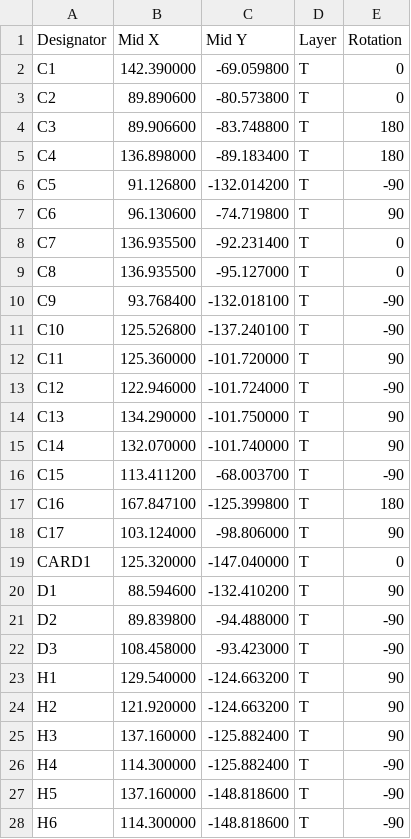
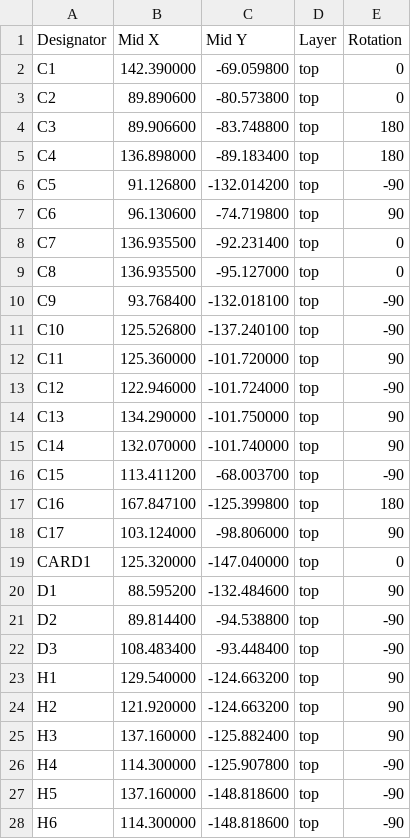
Before and after one commit to JonnyLit/ML_INSECTS_SOUND_RECOGNITION, a CSV file: Kicad9_projects_folder/MY-ESP32/Files_to_upload_on_JLCPCB/MY-ESP32-CPL.csv, drawn as a sheet; only a part is shown; the diff covers the shown part only.

```diff
--- a/Kicad9_projects_folder/MY-ESP32/Files_to_upload_on_JLCPCB/MY-ESP32-CPL.csv
+++ b/Kicad9_projects_folder/MY-ESP32/Files_to_upload_on_JLCPCB/MY-ESP32-CPL.csv
@@ -1,28 +1,28 @@
 Designator,Mid X,Mid Y,Layer,Rotation
-C1,142.390000,-69.059800,T,0
-C2,89.890600,-80.573800,T,0
-C3,89.906600,-83.748800,T,180
-C4,136.898000,-89.183400,T,180
-C5,91.126800,-132.014200,T,-90
-C6,96.130600,-74.719800,T,90
-C7,136.935500,-92.231400,T,0
-C8,136.935500,-95.127000,T,0
-C9,93.768400,-132.018100,T,-90
-C10,125.526800,-137.240100,T,-90
-C11,125.360000,-101.720000,T,90
-C12,122.946000,-101.724000,T,-90
-C13,134.290000,-101.750000,T,90
-C14,132.070000,-101.740000,T,90
-C15,113.411200,-68.003700,T,-90
-C16,167.847100,-125.399800,T,180
-C17,103.124000,-98.806000,T,90
-CARD1,125.320000,-147.040000,T,0
-D1,88.594600,-132.410200,T,90
-D2,89.839800,-94.488000,T,-90
-D3,108.458000,-93.423000,T,-90
-H1,129.540000,-124.663200,T,90
-H2,121.920000,-124.663200,T,90
-H3,137.160000,-125.882400,T,90
-H4,114.300000,-125.882400,T,-90
-H5,137.160000,-148.818600,T,-90
-H6,114.300000,-148.818600,T,-90
+C1,142.390000,-69.059800,top,0
+C2,89.890600,-80.573800,top,0
+C3,89.906600,-83.748800,top,180
+C4,136.898000,-89.183400,top,180
+C5,91.126800,-132.014200,top,-90
+C6,96.130600,-74.719800,top,90
+C7,136.935500,-92.231400,top,0
+C8,136.935500,-95.127000,top,0
+C9,93.768400,-132.018100,top,-90
+C10,125.526800,-137.240100,top,-90
+C11,125.360000,-101.720000,top,90
+C12,122.946000,-101.724000,top,-90
+C13,134.290000,-101.750000,top,90
+C14,132.070000,-101.740000,top,90
+C15,113.411200,-68.003700,top,-90
+C16,167.847100,-125.399800,top,180
+C17,103.124000,-98.806000,top,90
+CARD1,125.320000,-147.040000,top,0
+D1,88.595200,-132.484600,top,90
+D2,89.814400,-94.538800,top,-90
+D3,108.483400,-93.448400,top,-90
+H1,129.540000,-124.663200,top,90
+H2,121.920000,-124.663200,top,90
+H3,137.160000,-125.882400,top,90
+H4,114.300000,-125.907800,top,-90
+H5,137.160000,-148.818600,top,-90
+H6,114.300000,-148.818600,top,-90
```
Also changed, not shown: 76 edited cells elsewhere in this file, Kicad9_projects_folder/MY-ESP32/Files_to_upload_on_JLCPCB/MY-ESP32-BOM.csv, 48 other files.
